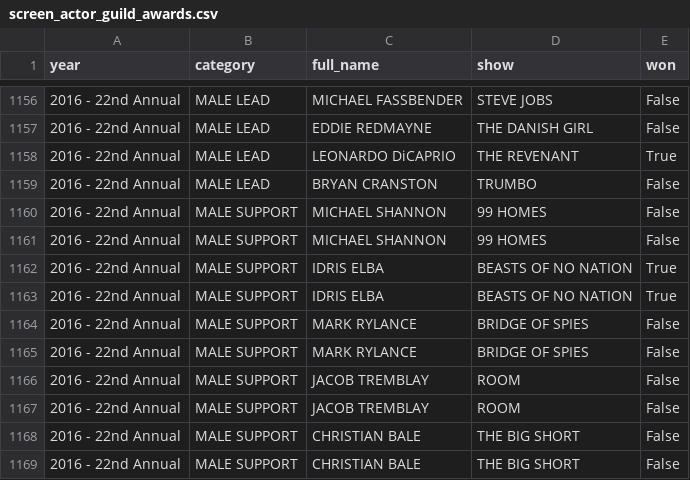
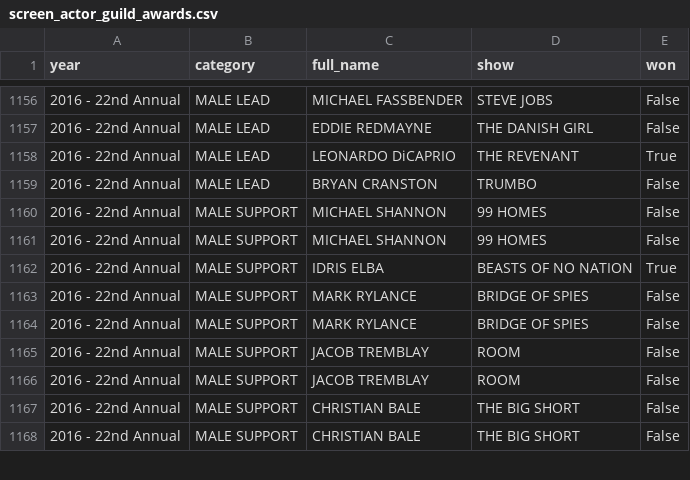
Before and after one commit to CoreyGaunt/ETL_Project, a CSV file: Resources/SAG/screen_actor_guild_awards.csv, drawn as a sheet; only a part is shown, gaps mark what is left out.

```diff
--- a/Resources/SAG/screen_actor_guild_awards.csv
+++ b/Resources/SAG/screen_actor_guild_awards.csv
@@ -1162,3 +1162,2 @@ year,category,full_name,show,won
 2016 - 22nd Annual,MALE SUPPORT,IDRIS ELBA,BEASTS OF NO NATION,True
-2016 - 22nd Annual,MALE SUPPORT,IDRIS ELBA,BEASTS OF NO NATION,True
 2016 - 22nd Annual,MALE SUPPORT,MARK RYLANCE,BRIDGE OF SPIES,False
```
Also changed, not shown: Resources/cleaned_merged/cleaned_netflix_sag_data.csv, Results_From_Queries/query_3.csv.
